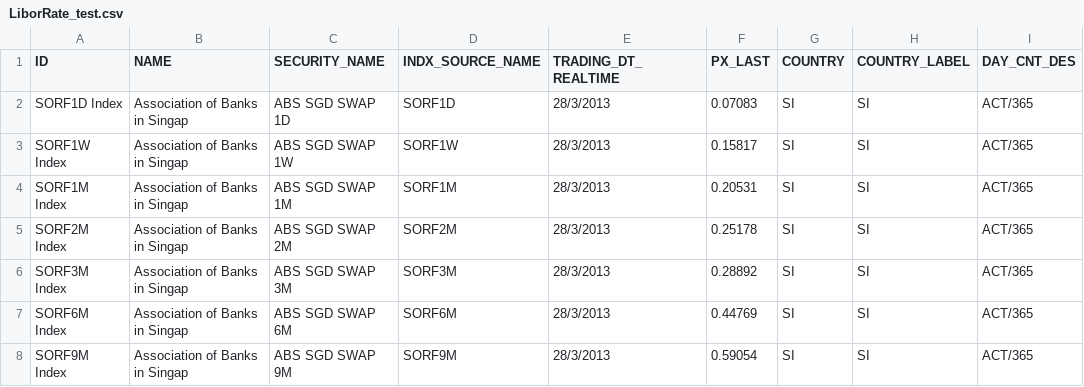
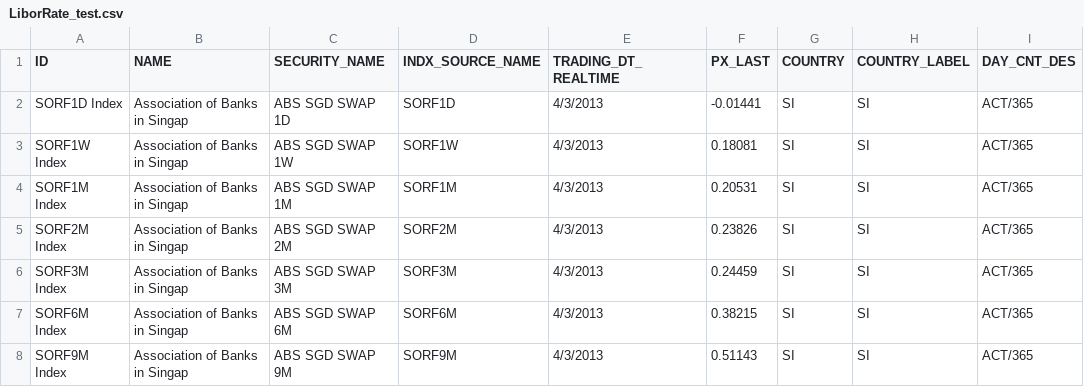
Before and after one commit to michaelhukun/DymonRepo, a CSV file: DymonProject/DymonProject/LiborRate_test.csv, drawn as a sheet.

```diff
--- a/DymonProject/DymonProject/LiborRate_test.csv
+++ b/DymonProject/DymonProject/LiborRate_test.csv
@@ -1,8 +1,8 @@
 ID,NAME,SECURITY_NAME,INDX_SOURCE_NAME,TRADING_DT_REALTIME,PX_LAST,COUNTRY,COUNTRY_LABEL,DAY_CNT_DES
-SORF1D Index,Association of Banks in Singap,ABS SGD SWAP 1D,SORF1D,28/3/2013,0.07083,SI,SI,ACT/365
-SORF1W Index,Association of Banks in Singap,ABS SGD SWAP 1W,SORF1W,28/3/2013,0.15817,SI,SI,ACT/365
-SORF1M Index,Association of Banks in Singap,ABS SGD SWAP 1M,SORF1M,28/3/2013,0.20531,SI,SI,ACT/365
-SORF2M Index,Association of Banks in Singap,ABS SGD SWAP 2M,SORF2M,28/3/2013,0.25178,SI,SI,ACT/365
-SORF3M Index,Association of Banks in Singap,ABS SGD SWAP 3M,SORF3M,28/3/2013,0.28892,SI,SI,ACT/365
-SORF6M Index,Association of Banks in Singap,ABS SGD SWAP 6M,SORF6M,28/3/2013,0.44769,SI,SI,ACT/365
-SORF9M Index,Association of Banks in Singap,ABS SGD SWAP 9M,SORF9M,28/3/2013,0.59054,SI,SI,ACT/365
+SORF1D Index,Association of Banks in Singap,ABS SGD SWAP 1D,SORF1D,4/3/2013,-0.01441,SI,SI,ACT/365
+SORF1W Index,Association of Banks in Singap,ABS SGD SWAP 1W,SORF1W,4/3/2013,0.18081,SI,SI,ACT/365
+SORF1M Index,Association of Banks in Singap,ABS SGD SWAP 1M,SORF1M,4/3/2013,0.20531,SI,SI,ACT/365
+SORF2M Index,Association of Banks in Singap,ABS SGD SWAP 2M,SORF2M,4/3/2013,0.23826,SI,SI,ACT/365
+SORF3M Index,Association of Banks in Singap,ABS SGD SWAP 3M,SORF3M,4/3/2013,0.24459,SI,SI,ACT/365
+SORF6M Index,Association of Banks in Singap,ABS SGD SWAP 6M,SORF6M,4/3/2013,0.38215,SI,SI,ACT/365
+SORF9M Index,Association of Banks in Singap,ABS SGD SWAP 9M,SORF9M,4/3/2013,0.51143,SI,SI,ACT/365
```
Also changed, not shown: DymonProject/DymonProject/BondRate_test.csv, DymonProject/DymonProject/DepositRate_test.csv, 2 other files.
